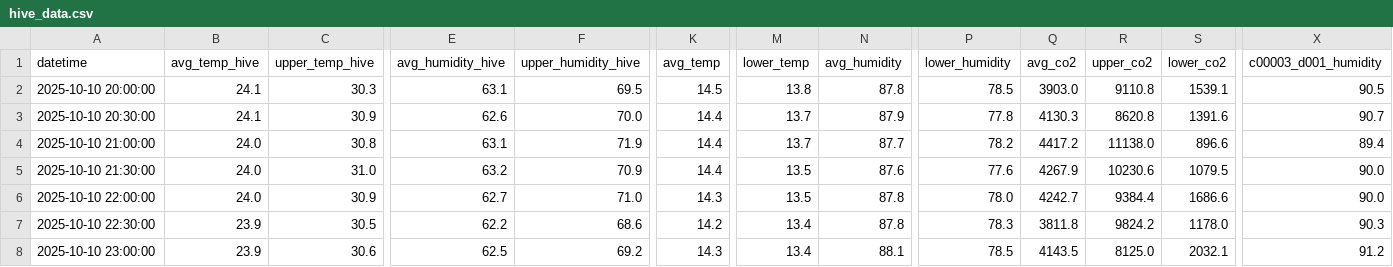
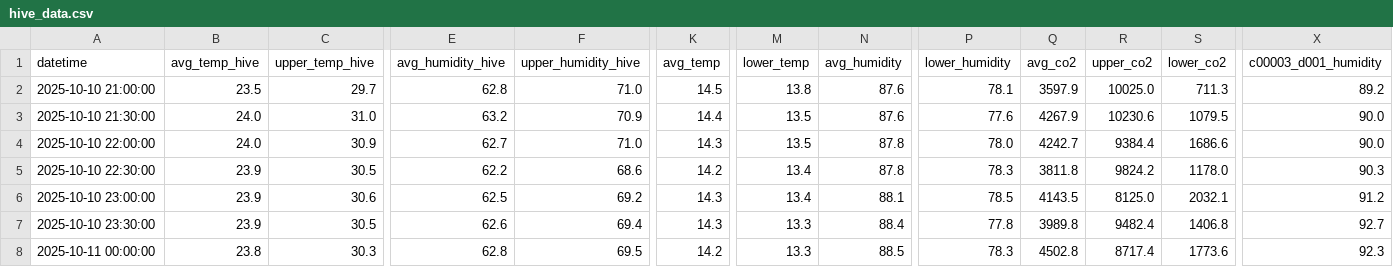
Before and after one commit to smart-isolator/smart-isolator.github.io, a CSV file: hive_data.csv, drawn as a sheet; only a part is shown, gaps mark what is left out; the shorter side is filled out with more unchanged rows; removed rows and columns are numbered as before the commit, all else as after; rows hold the shown columns only; the diff covers the shown part only; the diff names each change by its address in the sheet, - before the commit and + after, or states it on an @@ line.

```diff
--- a/hive_data.csv
+++ b/hive_data.csv
-row 2: 2025-10-10 20:00:00 | 24.1 | 30.3 | 63.1 | 69.5 | 14.5 | 13.8 | 87.8 | 78.5 | 3903.0 | 9110.8 | 1539.1 | 90.5
-row 3: 2025-10-10 20:30:00 | 24.1 | 30.9 | 62.6 | 70.0 | 14.4 | 13.7 | 87.9 | 77.8 | 4130.3 | 8620.8 | 1391.6 | 90.7
-B2 (avg_temp_hive): 24.0
+B2 (avg_temp_hive): 23.5
-C2 (upper_temp_hive): 30.8
+C2 (upper_temp_hive): 29.7
-E2 (avg_humidity_hive): 63.1
+E2 (avg_humidity_hive): 62.8
-F2 (upper_humidity_hive): 71.9
+F2 (upper_humidity_hive): 71.0
-K2 (avg_temp): 14.4
+K2 (avg_temp): 14.5
-M2 (lower_temp): 13.7
+M2 (lower_temp): 13.8
-N2 (avg_humidity): 87.7
+N2 (avg_humidity): 87.6
-P2 (lower_humidity): 78.2
+P2 (lower_humidity): 78.1
-Q2 (avg_co2): 4417.2
+Q2 (avg_co2): 3597.9
-R2 (upper_co2): 11138.0
+R2 (upper_co2): 10025.0
-S2 (lower_co2): 896.6
+S2 (lower_co2): 711.3
-X2 (c00003_d001_humidity): 89.4
+X2 (c00003_d001_humidity): 89.2
```
Also changed, not shown: 14 edited cells elsewhere in this file, 1 other file.
